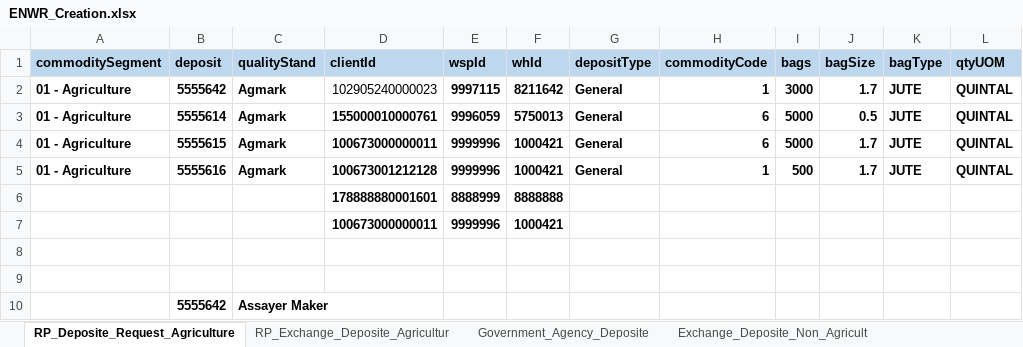
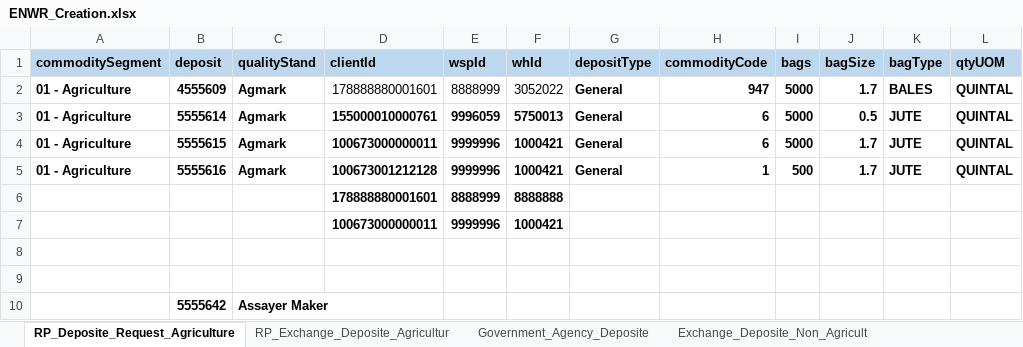
Before and after one commit to Abhishekthasal/COUNTRYWIDE-COMMODITY-REPOSITORY-LIMITED, an Excel workbook: Data/ENWR_Creation.xlsx, sheet RP_Deposite_Request_Agriculture, drawn as a sheet; only a part is shown; values as stored, in another font and other column widths than the file's, no borders; the diff names each change by its address in the sheet, - before the commit and + after, or states it on an @@ line.

```diff
--- a/Data/ENWR_Creation.xlsx (sheet RP_Deposite_Request_Agriculture)
+++ b/Data/ENWR_Creation.xlsx (sheet RP_Deposite_Request_Agriculture)
-B2 (deposit): 5555642
+B2 (deposit): 4555609
-D2 (clientId): 102905240000023
+D2 (clientId): 178888880001601
-E2 (wspId): 9997115
+E2 (wspId): 8888999
-E2:F2 bold: on
+E2:F2 bold: off
-F2 (whId): 8211642
+F2 (whId): 3052022
-H2 (commodityCode): 1
+H2 (commodityCode): 947
-I2 (bags): 3000
+I2 (bags): 5000
-K2 (bagType): JUTE
+K2 (bagType): BALES
```
Also changed, not shown: sheet RP_Exchange_Deposite_Agricultur, sheet Physical_Deposit_Maker, sheet Deposite_Assayer_Maker, 29 other files.
